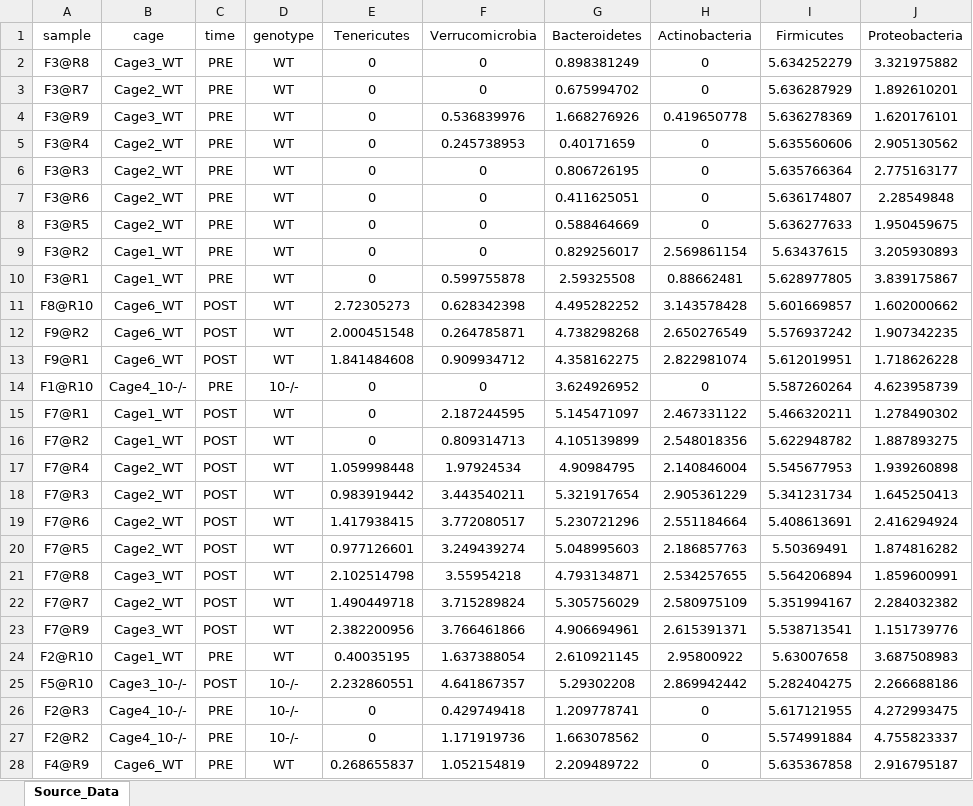
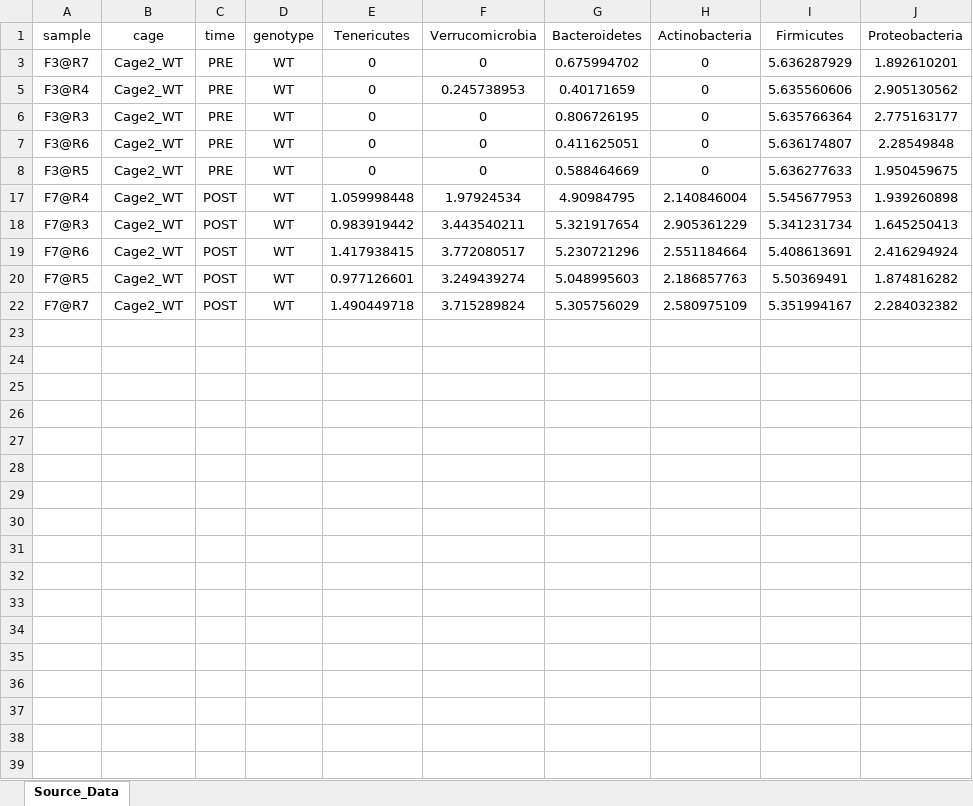
Before and after one commit to jyoung67/advstatistics-labs, an Excel workbook: labs/lab11/Source_Data.xlsx, sheet Source_Data, drawn as a sheet; only a part is shown; values as stored, in another font and other column widths than the file's, no borders; the diff covers the shown part only; the diff names each change by its address in the sheet, - before the commit and + after, or states it on an @@ line.

```diff
--- a/labs/lab11/Source_Data.xlsx (sheet Source_Data)
+++ b/labs/lab11/Source_Data.xlsx (sheet Source_Data)
@@ row 2 hidden: F3@R8 | Cage3_WT | PRE | WT | 0 | 0 | 0.898381249 | 0 | 5.634252279 | 3.321975882 @@
@@ row 4 hidden: F3@R9 | Cage3_WT | PRE | WT | 0 | 0.536839976 | 1.668276926 | 0.419650778 | 5.636278369 | 1.620176101 @@
@@ row 9 hidden: F3@R2 | Cage1_WT | PRE | WT | 0 | 0 | 0.829256017 | 2.569861154 | 5.63437615 | 3.205930893 @@
@@ row 10 hidden: F3@R1 | Cage1_WT | PRE | WT | 0 | 0.599755878 | 2.59325508 | 0.88662481 | 5.628977805 | 3.839175867 @@
@@ row 11 hidden: F8@R10 | Cage6_WT | POST | WT | 2.72305273 | 0.628342398 | 4.495282252 | 3.143578428 | 5.601669857 | 1.602000662 @@
@@ row 12 hidden: F9@R2 | Cage6_WT | POST | WT | 2.000451548 | 0.264785871 | 4.738298268 | 2.650276549 | 5.576937242 | 1.907342235 @@
@@ row 13 hidden: F9@R1 | Cage6_WT | POST | WT | 1.841484608 | 0.909934712 | 4.358162275 | 2.822981074 | 5.612019951 | 1.718626228 @@
@@ row 14 hidden: F1@R10 | Cage4_10-/- | PRE | 10-/- | 0 | 0 | 3.624926952 | 0 | 5.587260264 | 4.623958739 @@
@@ row 15 hidden: F7@R1 | Cage1_WT | POST | WT | 0 | 2.187244595 | 5.145471097 | 2.467331122 | 5.466320211 | 1.278490302 @@
@@ row 16 hidden: F7@R2 | Cage1_WT | POST | WT | 0 | 0.809314713 | 4.105139899 | 2.548018356 | 5.622948782 | 1.887893275 @@
@@ row 21 hidden: F7@R8 | Cage3_WT | POST | WT | 2.102514798 | 3.55954218 | 4.793134871 | 2.534257655 | 5.564206894 | 1.859600991 @@
@@ row 23 hidden: F7@R9 | Cage3_WT | POST | WT | 2.382200956 | 3.766461866 | 4.906694961 | 2.615391371 | 5.538713541 | 1.151739776 @@
@@ row 24 hidden: F2@R10 | Cage1_WT | PRE | WT | 0.40035195 | 1.637388054 | 2.610921145 | 2.95800922 | 5.63007658 | 3.687508983 @@
@@ row 25 hidden: F5@R10 | Cage3_10-/- | POST | 10-/- | 2.232860551 | 4.641867357 | 5.29302208 | 2.869942442 | 5.282404275 | 2.266688186 @@
@@ row 26 hidden: F2@R3 | Cage4_10-/- | PRE | 10-/- | 0 | 0.429749418 | 1.209778741 | 0 | 5.617121955 | 4.272993475 @@
@@ row 27 hidden: F2@R2 | Cage4_10-/- | PRE | 10-/- | 0 | 1.171919736 | 1.663078562 | 0 | 5.574991884 | 4.755823337 @@
@@ row 28 hidden: F4@R9 | Cage6_WT | PRE | WT | 0.268655837 | 1.052154819 | 2.209489722 | 0 | 5.635367858 | 2.916795187 @@
```
Also changed, not shown: 54 hidden or unhidden rows elsewhere in this sheet, 5 other files.
